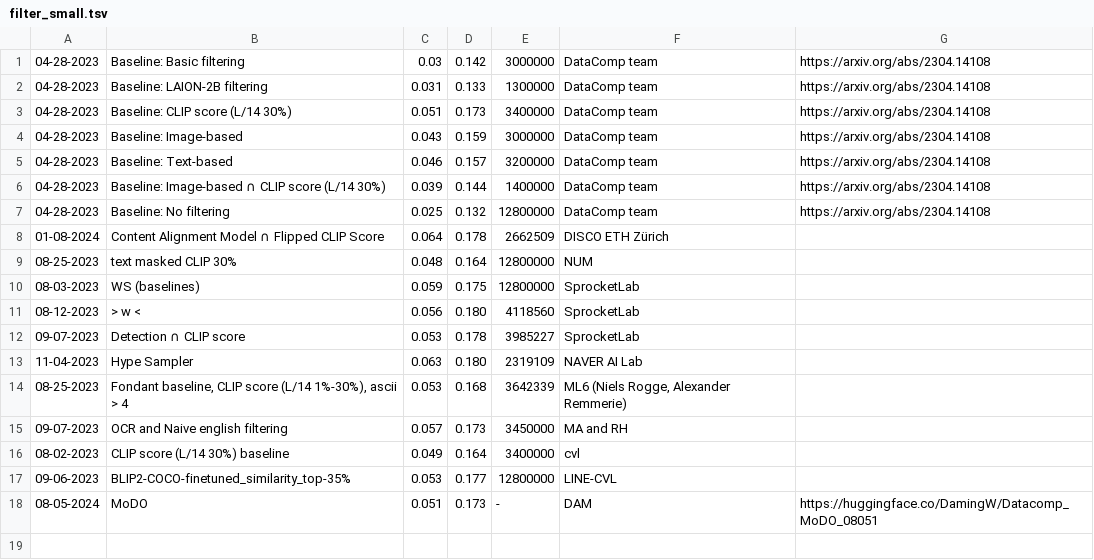
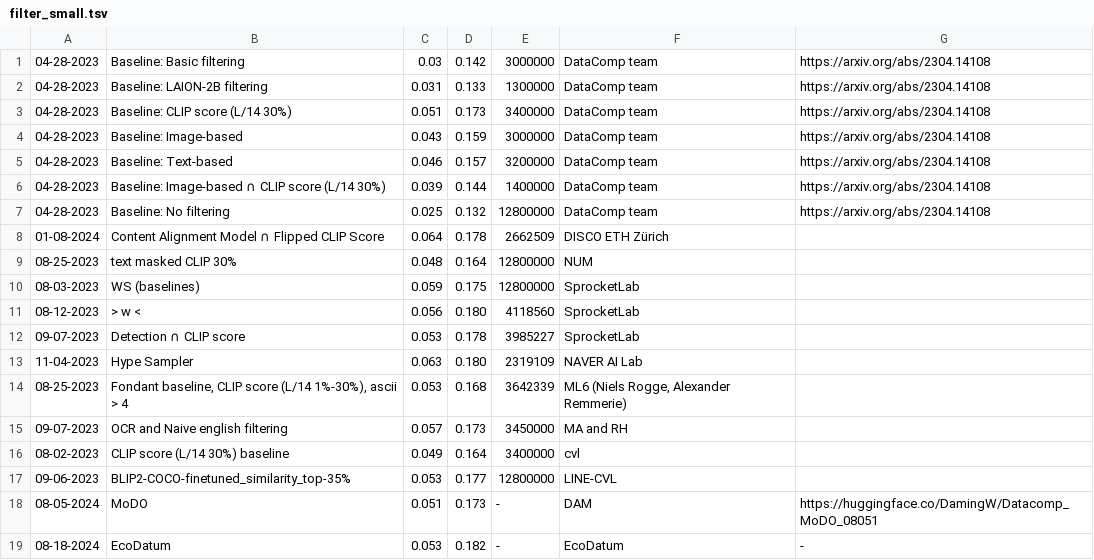
Before and after one commit to mlfoundations/datacomp_site, a TSV file: dcclip/data/filter_small.tsv, drawn as a sheet; the diff names each change by its address in the sheet, - before the commit and + after, or states it on an @@ line.

Commit message:
Update filter_small.tsv

```diff
--- a/dcclip/data/filter_small.tsv
+++ b/dcclip/data/filter_small.tsv
+row 19: 08-18-2024 | EcoDatum | 0.053 | 0.182 | - | EcoDatum | -
```
